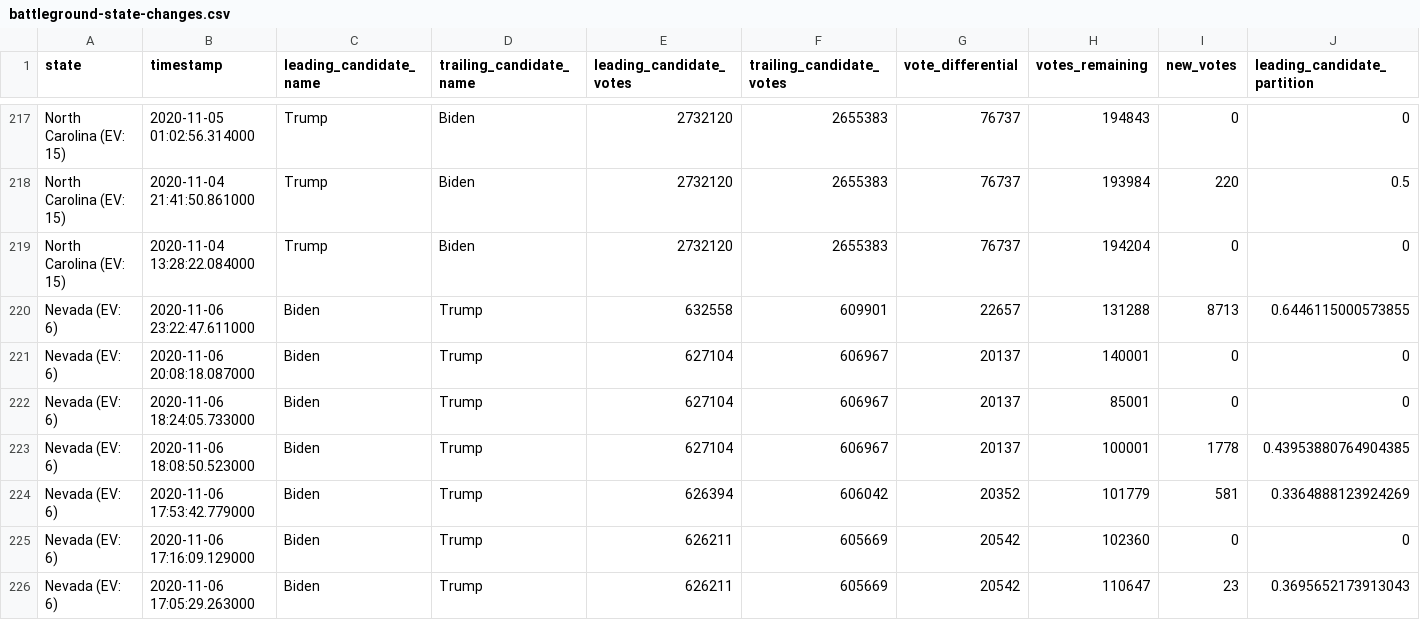
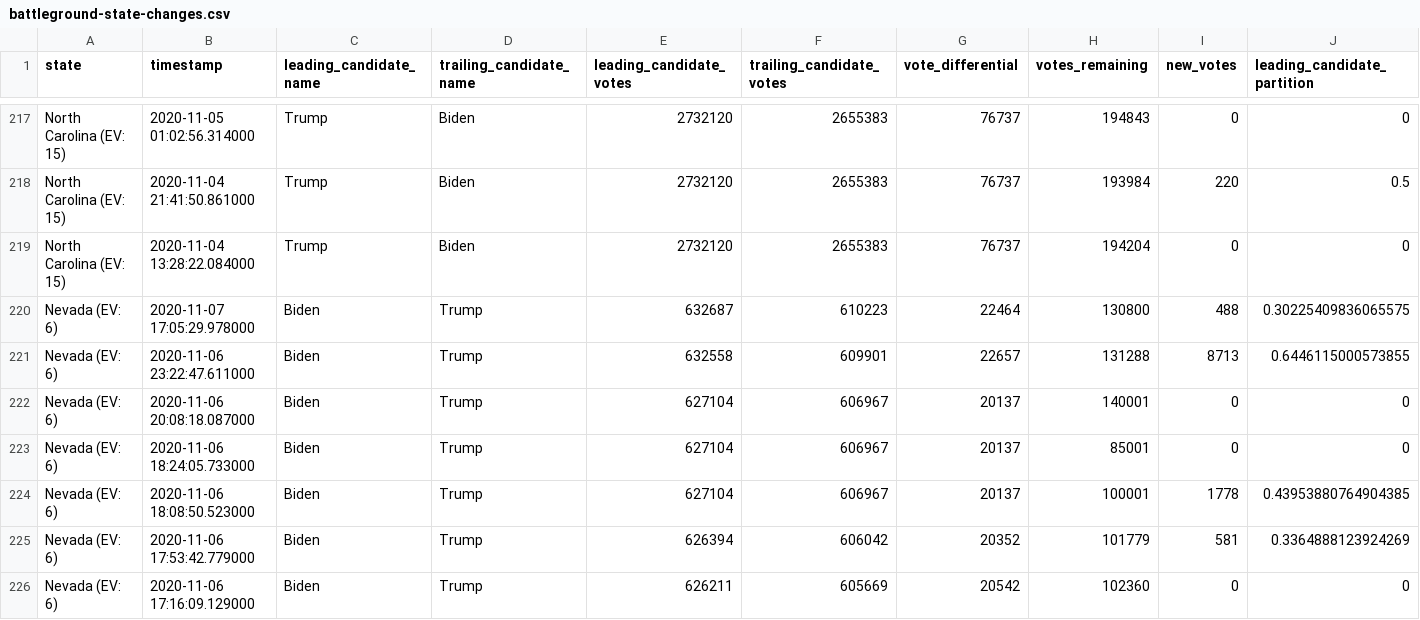
Before and after one commit to ShahyarTaheri/nyt-2020-election-scraper, a CSV file: battleground-state-changes.csv, drawn as a sheet; only a part is shown, gaps mark what is left out; the shorter side is filled out with more unchanged rows; rows hold the shown columns only; the diff names each change by its address in the sheet, - before the commit and + after, or states it on an @@ line.

```diff
--- a/battleground-state-changes.csv
+++ b/battleground-state-changes.csv
+row 220: Nevada (EV: 6) | 2020-11-07 17:05:29.978000 | Biden | Trump | 632687 | 610223 | 22464 | 130800 | 488 | 0.30225409836065575
```
Also changed, not shown: 4 other files.
